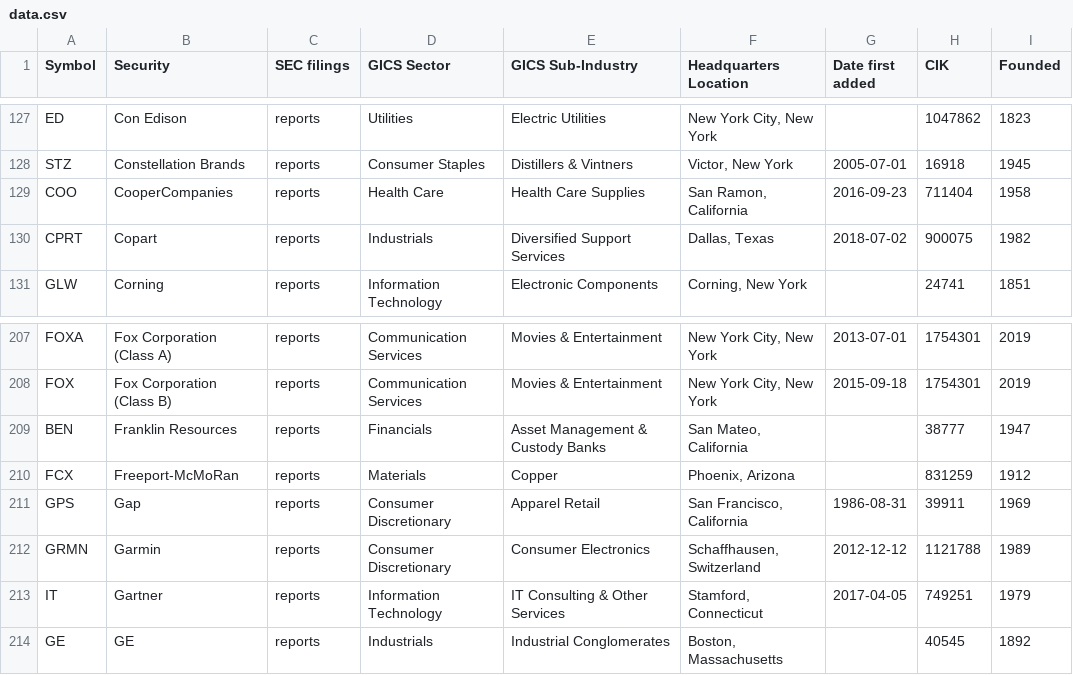
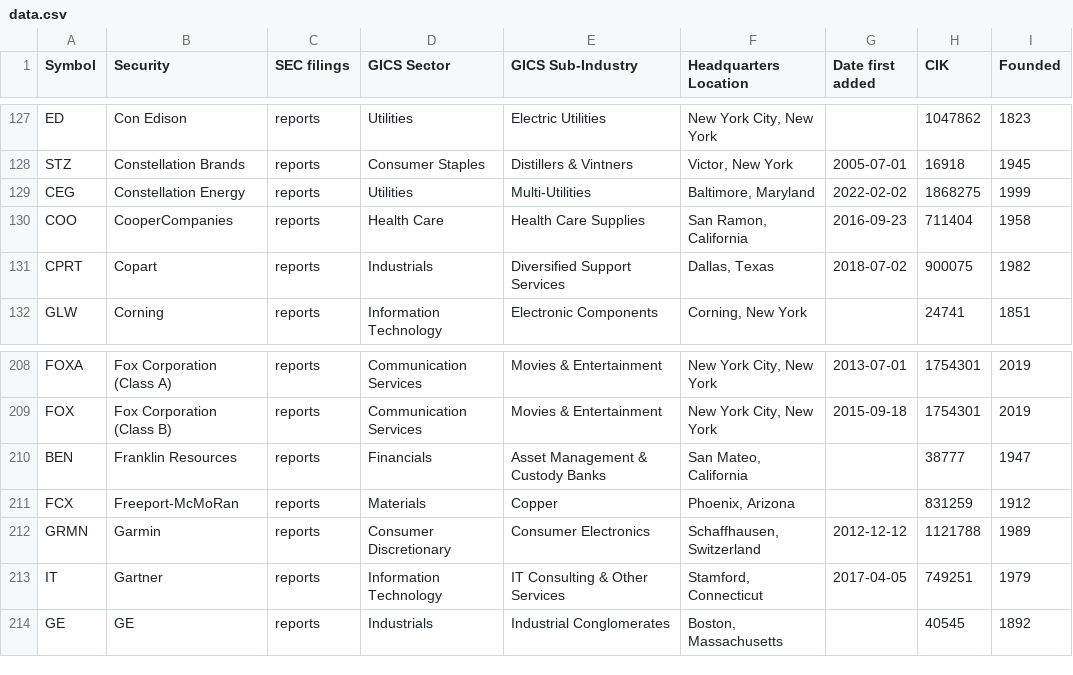
Before and after one commit to dylanroy/sandp500-dataset, a CSV file: data.csv, drawn as a sheet; only a part is shown, gaps mark what is left out; removed rows and columns are numbered as before the commit, all else as after; the diff names each change by its address in the sheet, - before the commit and + after, or states it on an @@ line.

Commit message:
Latest data: Mon Feb  7 22:01:22 UTC 2022

```diff
--- a/data.csv
+++ b/data.csv
+row 129: CEG | Constellation Energy | reports | Utilities | Multi-Utilities | Baltimore, Maryland | 2022-02-02 | 1868275 | 1999
-row 211: GPS | Gap | reports | Consumer Discretionary | Apparel Retail | San Francisco, California | 1986-08-31 | 39911 | 1969
```
